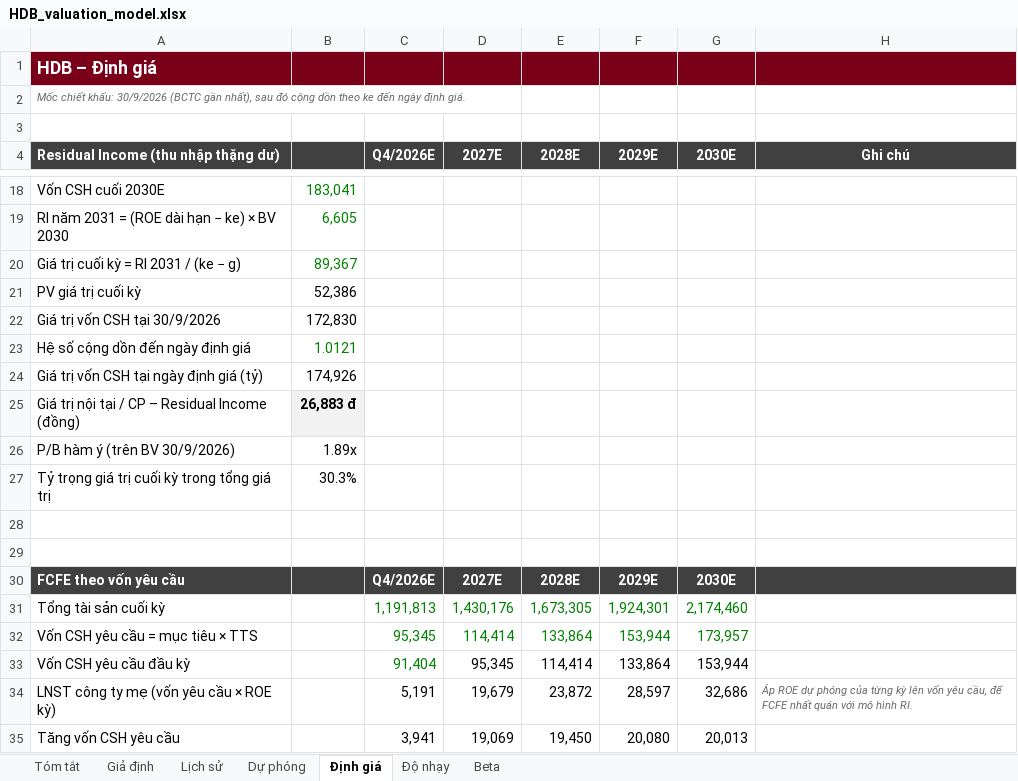
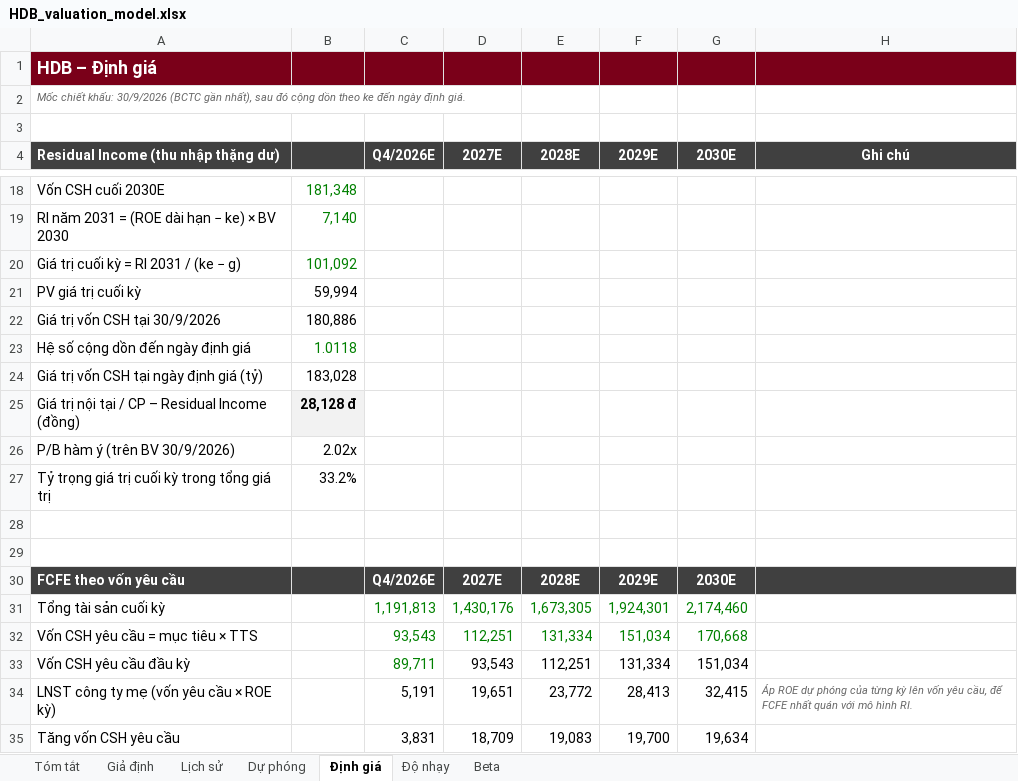
Before and after one commit to khaivodanang/khaivodanang.github.io, an Excel workbook: research/HDB_valuation_model.xlsx, sheet Định giá, drawn as a sheet; only a part is shown, gaps mark what is left out; values as stored, in another font and other column widths than the file's, no borders; the diff covers the shown part only; the diff names each change by its address in the sheet, - before the commit and + after, or states it on an @@ line.

```diff
--- a/research/HDB_valuation_model.xlsx (sheet Định giá)
+++ b/research/HDB_valuation_model.xlsx (sheet Định giá)
-B18: 183,041
+B18: 181,348
-B19: 6,605
+B19: 7,140
-B20: 89,367
+B20: 101,092
-B21: 52,386
+B21: 59,994
-B22: 172,830
+B22: 180,886
-B23: 1.0121
+B23: 1.0118
-B24: 174,926
+B24: 183,028
-B25: 26,883 đ
+B25: 28,128 đ
-B26: 1.89x
+B26: 2.02x
-B27: 30.3%
+B27: 33.2%
-C32 (Q4/2026E): 95,345
+C32 (Q4/2026E): 93,543
-D32 (2027E): 114,414
+D32 (2027E): 112,251
-E32 (2028E): 133,864
+E32 (2028E): 131,334
-F32 (2029E): 153,944
+F32 (2029E): 151,034
-G32 (2030E): 173,957
+G32 (2030E): 170,668
-C33 (Q4/2026E): 91,404
+C33 (Q4/2026E): 89,711
-D33 (2027E): 95,345
+D33 (2027E): 93,543
-E33 (2028E): 114,414
+E33 (2028E): 112,251
-F33 (2029E): 133,864
+F33 (2029E): 131,334
-G33 (2030E): 153,944
+G33 (2030E): 151,034
-D34 (2027E): 19,679
+D34 (2027E): 19,651
-E34 (2028E): 23,872
+E34 (2028E): 23,772
-F34 (2029E): 28,597
+F34 (2029E): 28,413
-G34 (2030E): 32,686
+G34 (2030E): 32,415
-C35 (Q4/2026E): 3,941
+C35 (Q4/2026E): 3,831
-D35 (2027E): 19,069
+D35 (2027E): 18,709
-E35 (2028E): 19,450
+E35 (2028E): 19,083
-F35 (2029E): 20,080
+F35 (2029E): 19,700
-G35 (2030E): 20,013
+G35 (2030E): 19,634
```
Also changed, not shown: 61 edited cells elsewhere in this sheet, sheet Beta, sheet Độ nhạy, sheet Giả định, sheet Dự phóng, sheet Tóm tắt, sheet Lịch sử, formulas that keep their value, 3 other files.
